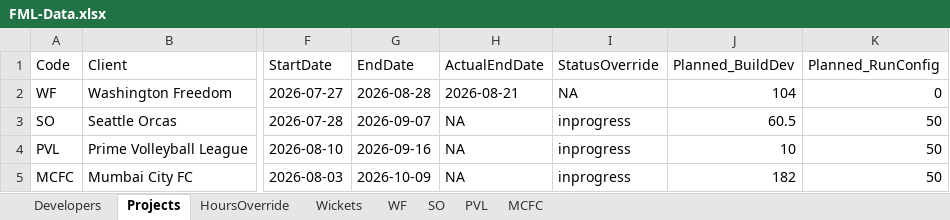
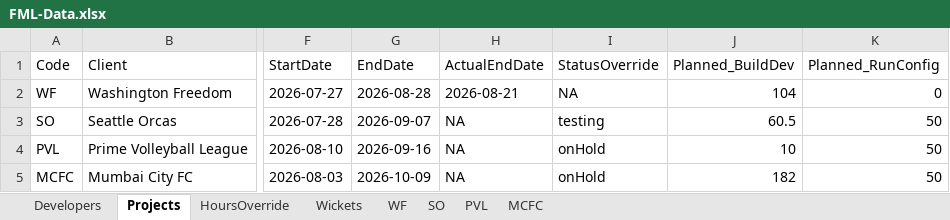
Before and after one commit to shubham-sportz/fanos-migration-league, an Excel workbook: src/data/FML-Data.xlsx, sheet Projects, drawn as a sheet; only a part is shown, gaps mark what is left out; values as stored, in another font and other column widths than the file's, no borders; the diff names each change by its address in the sheet, - before the commit and + after, or states it on an @@ line.

```diff
--- a/src/data/FML-Data.xlsx (sheet Projects)
+++ b/src/data/FML-Data.xlsx (sheet Projects)
-I3 (StatusOverride): inprogress
+I3 (StatusOverride): testing
-I4:I5 (StatusOverride): inprogress
+I4:I5 (StatusOverride): onHold
```
Also changed, not shown: 1 other file.
